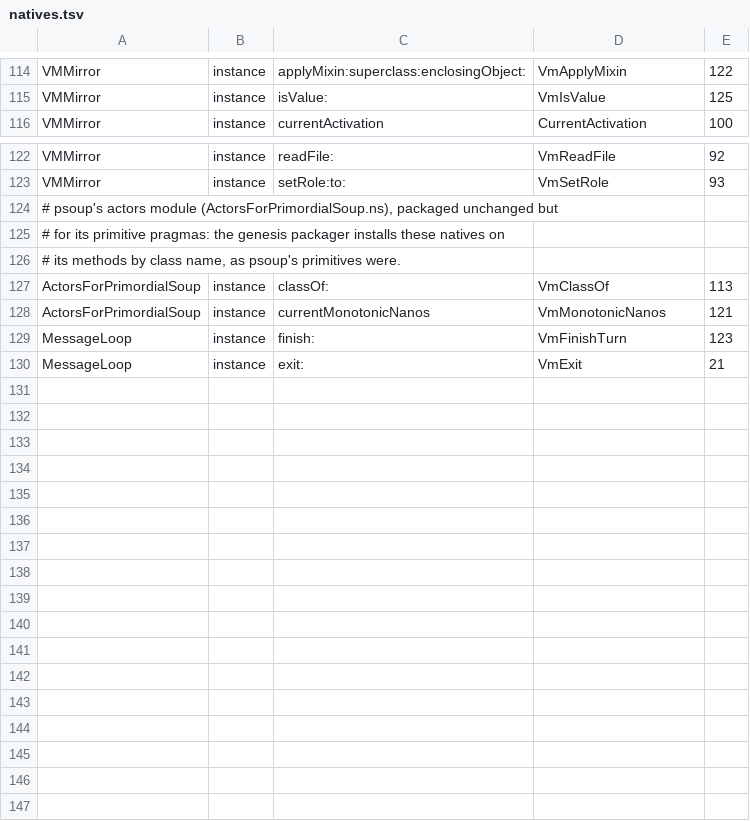
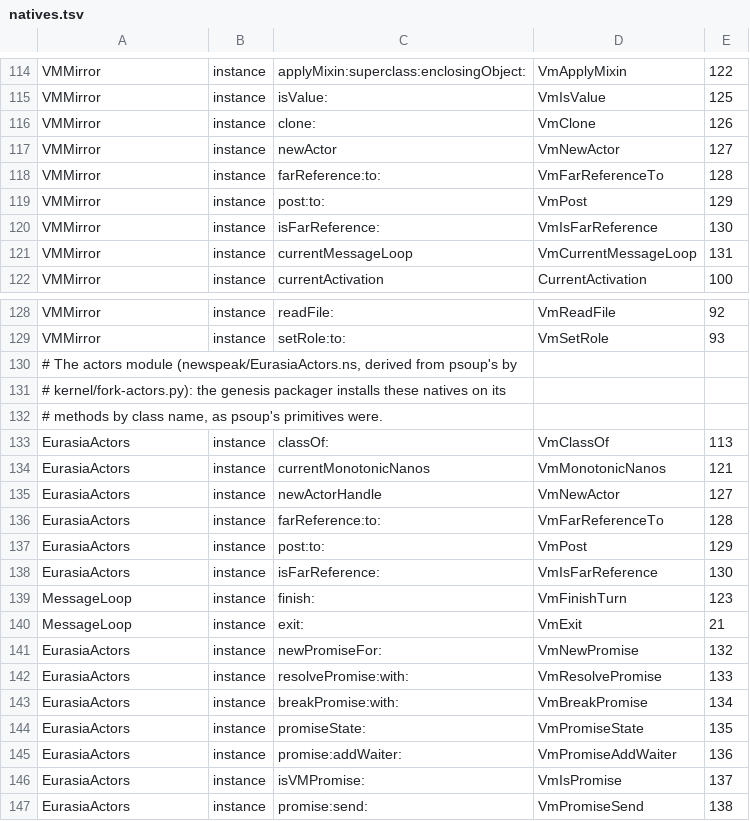
Before and after one commit to newspeaklanguage/eurasia, a TSV file: kernel/natives.tsv, drawn as a sheet; only a part is shown, gaps mark what is left out.

```diff
--- a/kernel/natives.tsv
+++ b/kernel/natives.tsv
@@ -115,2 +115,8 @@ VMMirror	instance	applyMixin:superclass:enclosingObject:	VmApplyMixin	122
 VMMirror	instance	isValue:	VmIsValue	125
+VMMirror	instance	clone:	VmClone	126
+VMMirror	instance	newActor	VmNewActor	127
+VMMirror	instance	farReference:to:	VmFarReferenceTo	128
+VMMirror	instance	post:to:	VmPost	129
+VMMirror	instance	isFarReference:	VmIsFarReference	130
+VMMirror	instance	currentMessageLoop	VmCurrentMessageLoop	131
 VMMirror	instance	currentActivation	CurrentActivation	100
@@ -123,8 +129,19 @@ VMMirror	instance	readFile:	VmReadFile	92
 VMMirror	instance	setRole:to:	VmSetRole	93
-# psoup's actors module (ActorsForPrimordialSoup.ns), packaged unchanged but
-# for its primitive pragmas: the genesis packager installs these natives on
-# its methods by class name, as psoup's primitives were.
-ActorsForPrimordialSoup	instance	classOf:	VmClassOf	113
-ActorsForPrimordialSoup	instance	currentMonotonicNanos	VmMonotonicNanos	121
+# The actors module (newspeak/EurasiaActors.ns, derived from psoup's by
+# kernel/fork-actors.py): the genesis packager installs these natives on its
+# methods by class name, as psoup's primitives were.
+EurasiaActors	instance	classOf:	VmClassOf	113
+EurasiaActors	instance	currentMonotonicNanos	VmMonotonicNanos	121
+EurasiaActors	instance	newActorHandle	VmNewActor	127
+EurasiaActors	instance	farReference:to:	VmFarReferenceTo	128
+EurasiaActors	instance	post:to:	VmPost	129
+EurasiaActors	instance	isFarReference:	VmIsFarReference	130
 MessageLoop	instance	finish:	VmFinishTurn	123
 MessageLoop	instance	exit:	VmExit	21
+EurasiaActors	instance	newPromiseFor:	VmNewPromise	132
+EurasiaActors	instance	resolvePromise:with:	VmResolvePromise	133
+EurasiaActors	instance	breakPromise:with:	VmBreakPromise	134
+EurasiaActors	instance	promiseState:	VmPromiseState	135
+EurasiaActors	instance	promise:addWaiter:	VmPromiseAddWaiter	136
+EurasiaActors	instance	isVMPromise:	VmIsPromise	137
+EurasiaActors	instance	promise:send:	VmPromiseSend	138
```
Also changed, not shown: 13 other files.
